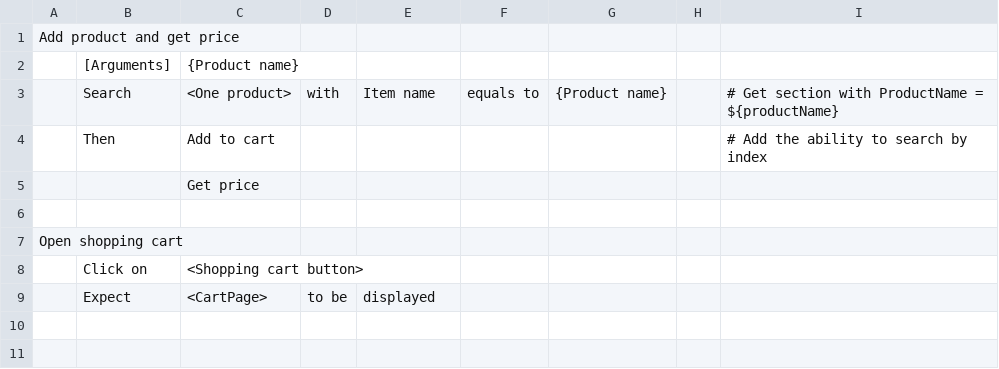
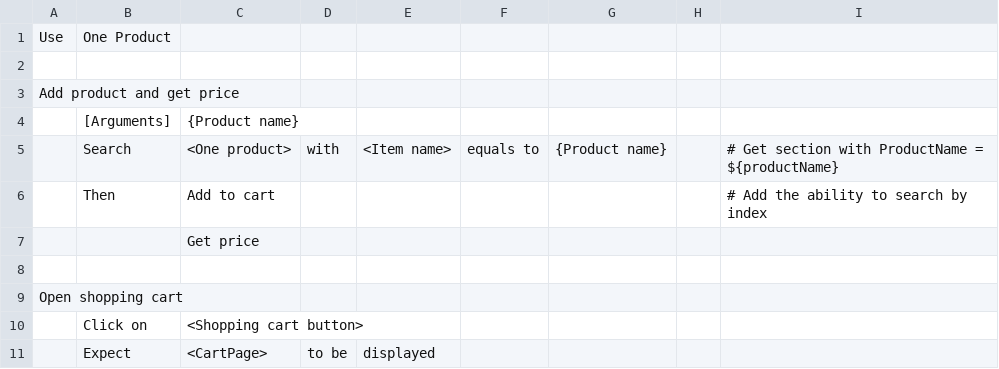
Before and after one commit to aL4ix/PleasantTest, a CSV file: modules/ProductsPage.csv, drawn as a sheet.

```diff
--- a/modules/ProductsPage.csv
+++ b/modules/ProductsPage.csv
@@ -1,4 +1,6 @@
+Use,One Product,,,,,,,
+,,,,,,,,
 Add product and get price,,,,,,,,
 ,[Arguments],{Product name},,,,,,
-,Search,<One product>,with,Item name,equals to,{Product name},,# Get section with ProductName = ${productName}
+,Search,<One product>,with,<Item name>,equals to,{Product name},,# Get section with ProductName = ${productName}
 ,Then,Add to cart,,,,,,# Add the ability to search by index
```
Also changed, not shown: 1 other file.
